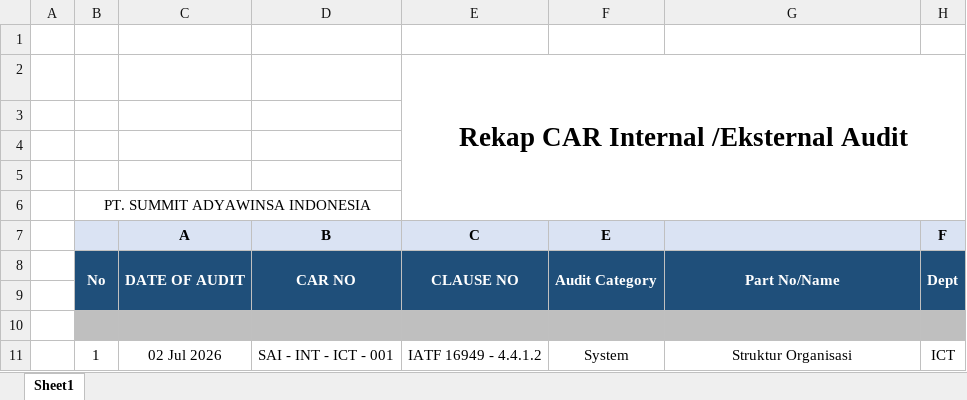
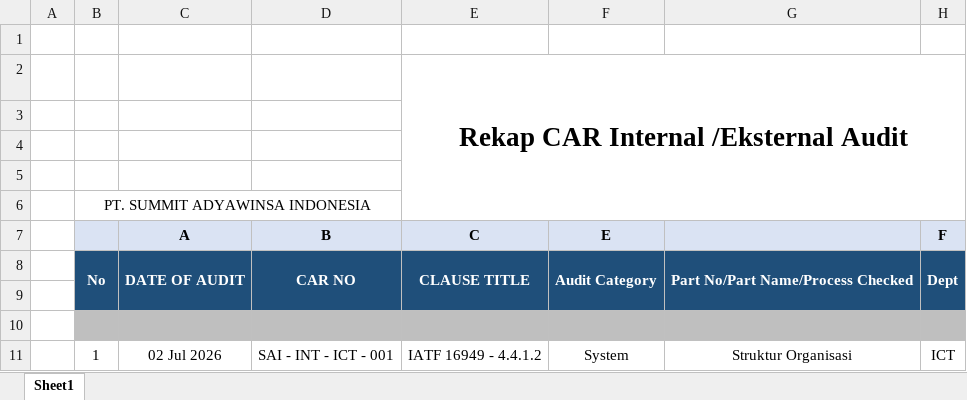
Before and after one commit to rofiqkholid/qems-grace, an Excel workbook: public/tamplate-xlsx/Internal_Audit_Export_Tamplate.xlsx, sheet Sheet1, drawn as a sheet; only a part is shown; values as stored, in another font and other column widths than the file's, no borders; charts and pictures and conditional formats not drawn; the diff names each change by its address in the sheet, - before the commit and + after, or states it on an @@ line.

Commit message:
feat: implement DashboardController for audit metrics and add export template file

```diff
--- a/public/tamplate-xlsx/Internal_Audit_Export_Tamplate.xlsx (sheet Sheet1)
+++ b/public/tamplate-xlsx/Internal_Audit_Export_Tamplate.xlsx (sheet Sheet1)
-E8 (C): CLAUSE NO
+E8 (C): CLAUSE TITLE
-G8: Part No/Name
+G8: Part No/Part Name/Process Checked
```
Also changed, not shown: 1 other file.
